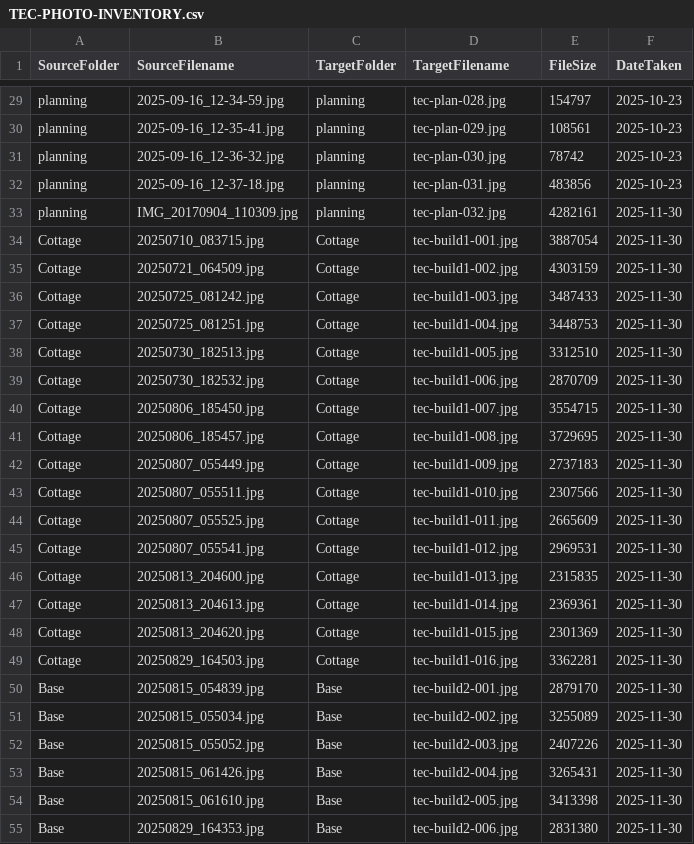
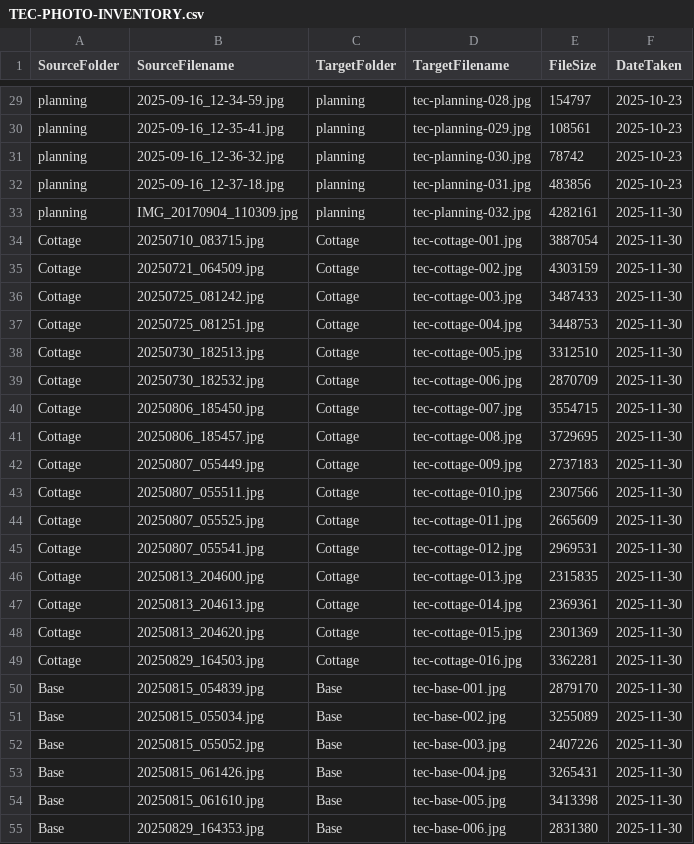
Before and after one commit to lcilliers/hobbies-modelling4comfort, a CSV file: projects-working/traditional-english-cottage/TEC-PHOTO-INVENTORY.csv, drawn as a sheet; only a part is shown, gaps mark what is left out; the diff covers the shown part only.

Commit message:
Clean up traditional-english-cottage project files - removed outdated documentation and consolidated narrative

```diff
--- a/projects-working/traditional-english-cottage/TEC-PHOTO-INVENTORY.csv
+++ b/projects-working/traditional-english-cottage/TEC-PHOTO-INVENTORY.csv
@@ -29,27 +29,27 @@
-"planning","2025-09-16_12-34-59.jpg","planning","tec-plan-028.jpg","154797","2025-10-23"
-"planning","2025-09-16_12-35-41.jpg","planning","tec-plan-029.jpg","108561","2025-10-23"
-"planning","2025-09-16_12-36-32.jpg","planning","tec-plan-030.jpg","78742","2025-10-23"
-"planning","2025-09-16_12-37-18.jpg","planning","tec-plan-031.jpg","483856","2025-10-23"
-"planning","IMG_20170904_110309.jpg","planning","tec-plan-032.jpg","4282161","2025-11-30"
-"Cottage","20250710_083715.jpg","Cottage","tec-build1-001.jpg","3887054","2025-11-30"
-"Cottage","20250721_064509.jpg","Cottage","tec-build1-002.jpg","4303159","2025-11-30"
-"Cottage","20250725_081242.jpg","Cottage","tec-build1-003.jpg","3487433","2025-11-30"
-"Cottage","20250725_081251.jpg","Cottage","tec-build1-004.jpg","3448753","2025-11-30"
-"Cottage","20250730_182513.jpg","Cottage","tec-build1-005.jpg","3312510","2025-11-30"
-"Cottage","20250730_182532.jpg","Cottage","tec-build1-006.jpg","2870709","2025-11-30"
-"Cottage","20250806_185450.jpg","Cottage","tec-build1-007.jpg","3554715","2025-11-30"
-"Cottage","20250806_185457.jpg","Cottage","tec-build1-008.jpg","3729695","2025-11-30"
-"Cottage","20250807_055449.jpg","Cottage","tec-build1-009.jpg","2737183","2025-11-30"
-"Cottage","20250807_055511.jpg","Cottage","tec-build1-010.jpg","2307566","2025-11-30"
-"Cottage","20250807_055525.jpg","Cottage","tec-build1-011.jpg","2665609","2025-11-30"
-"Cottage","20250807_055541.jpg","Cottage","tec-build1-012.jpg","2969531","2025-11-30"
-"Cottage","20250813_204600.jpg","Cottage","tec-build1-013.jpg","2315835","2025-11-30"
-"Cottage","20250813_204613.jpg","Cottage","tec-build1-014.jpg","2369361","2025-11-30"
-"Cottage","20250813_204620.jpg","Cottage","tec-build1-015.jpg","2301369","2025-11-30"
-"Cottage","20250829_164503.jpg","Cottage","tec-build1-016.jpg","3362281","2025-11-30"
-"Base","20250815_054839.jpg","Base","tec-build2-001.jpg","2879170","2025-11-30"
-"Base","20250815_055034.jpg","Base","tec-build2-002.jpg","3255089","2025-11-30"
-"Base","20250815_055052.jpg","Base","tec-build2-003.jpg","2407226","2025-11-30"
-"Base","20250815_061426.jpg","Base","tec-build2-004.jpg","3265431","2025-11-30"
-"Base","20250815_061610.jpg","Base","tec-build2-005.jpg","3413398","2025-11-30"
-"Base","20250829_164353.jpg","Base","tec-build2-006.jpg","2831380","2025-11-30"
+"planning","2025-09-16_12-34-59.jpg","planning","tec-planning-028.jpg","154797","2025-10-23"
+"planning","2025-09-16_12-35-41.jpg","planning","tec-planning-029.jpg","108561","2025-10-23"
+"planning","2025-09-16_12-36-32.jpg","planning","tec-planning-030.jpg","78742","2025-10-23"
+"planning","2025-09-16_12-37-18.jpg","planning","tec-planning-031.jpg","483856","2025-10-23"
+"planning","IMG_20170904_110309.jpg","planning","tec-planning-032.jpg","4282161","2025-11-30"
+"Cottage","20250710_083715.jpg","Cottage","tec-cottage-001.jpg","3887054","2025-11-30"
+"Cottage","20250721_064509.jpg","Cottage","tec-cottage-002.jpg","4303159","2025-11-30"
+"Cottage","20250725_081242.jpg","Cottage","tec-cottage-003.jpg","3487433","2025-11-30"
+"Cottage","20250725_081251.jpg","Cottage","tec-cottage-004.jpg","3448753","2025-11-30"
+"Cottage","20250730_182513.jpg","Cottage","tec-cottage-005.jpg","3312510","2025-11-30"
+"Cottage","20250730_182532.jpg","Cottage","tec-cottage-006.jpg","2870709","2025-11-30"
+"Cottage","20250806_185450.jpg","Cottage","tec-cottage-007.jpg","3554715","2025-11-30"
+"Cottage","20250806_185457.jpg","Cottage","tec-cottage-008.jpg","3729695","2025-11-30"
+"Cottage","20250807_055449.jpg","Cottage","tec-cottage-009.jpg","2737183","2025-11-30"
+"Cottage","20250807_055511.jpg","Cottage","tec-cottage-010.jpg","2307566","2025-11-30"
+"Cottage","20250807_055525.jpg","Cottage","tec-cottage-011.jpg","2665609","2025-11-30"
+"Cottage","20250807_055541.jpg","Cottage","tec-cottage-012.jpg","2969531","2025-11-30"
+"Cottage","20250813_204600.jpg","Cottage","tec-cottage-013.jpg","2315835","2025-11-30"
+"Cottage","20250813_204613.jpg","Cottage","tec-cottage-014.jpg","2369361","2025-11-30"
+"Cottage","20250813_204620.jpg","Cottage","tec-cottage-015.jpg","2301369","2025-11-30"
+"Cottage","20250829_164503.jpg","Cottage","tec-cottage-016.jpg","3362281","2025-11-30"
+"Base","20250815_054839.jpg","Base","tec-base-001.jpg","2879170","2025-11-30"
+"Base","20250815_055034.jpg","Base","tec-base-002.jpg","3255089","2025-11-30"
+"Base","20250815_055052.jpg","Base","tec-base-003.jpg","2407226","2025-11-30"
+"Base","20250815_061426.jpg","Base","tec-base-004.jpg","3265431","2025-11-30"
+"Base","20250815_061610.jpg","Base","tec-base-005.jpg","3413398","2025-11-30"
+"Base","20250829_164353.jpg","Base","tec-base-006.jpg","2831380","2025-11-30"
```
Also changed, not shown: 59 edited cells elsewhere in this file, 9 other files.
